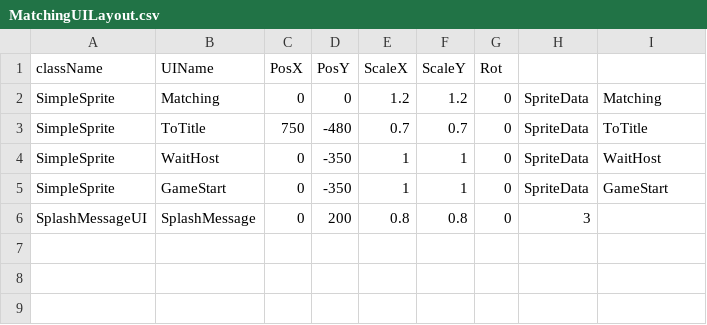
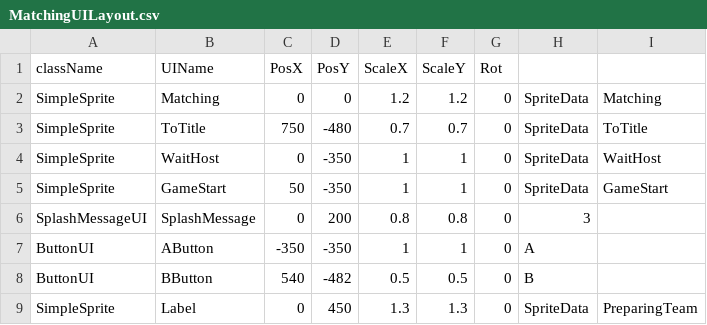
Before and after one commit to Maru40/HideRecovery, a CSV file: HideRecovery/media/MapDatas/MatchingUILayout.csv, drawn as a sheet.

```diff
--- a/HideRecovery/media/MapDatas/MatchingUILayout.csv
+++ b/HideRecovery/media/MapDatas/MatchingUILayout.csv
@@ -4,3 +4,6 @@ SimpleSprite,ToTitle,750,-480,0.7,0.7,0,SpriteData,ToTitle
 SimpleSprite,WaitHost,0,-350,1,1,0,SpriteData,WaitHost
-SimpleSprite,GameStart,0,-350,1,1,0,SpriteData,GameStart
+SimpleSprite,GameStart,50,-350,1,1,0,SpriteData,GameStart
 SplashMessageUI,SplashMessage,0,200,0.8,0.8,0,3,
+ButtonUI,AButton,-350,-350,1,1,0,A,
+ButtonUI,BButton,540,-482,0.5,0.5,0,B,
+SimpleSprite,Label,0,450,1.3,1.3,0,SpriteData,PreparingTeam
```
Also changed, not shown: HideRecovery/media/CSVDatas/SpriteData.csv, 2 other files.
